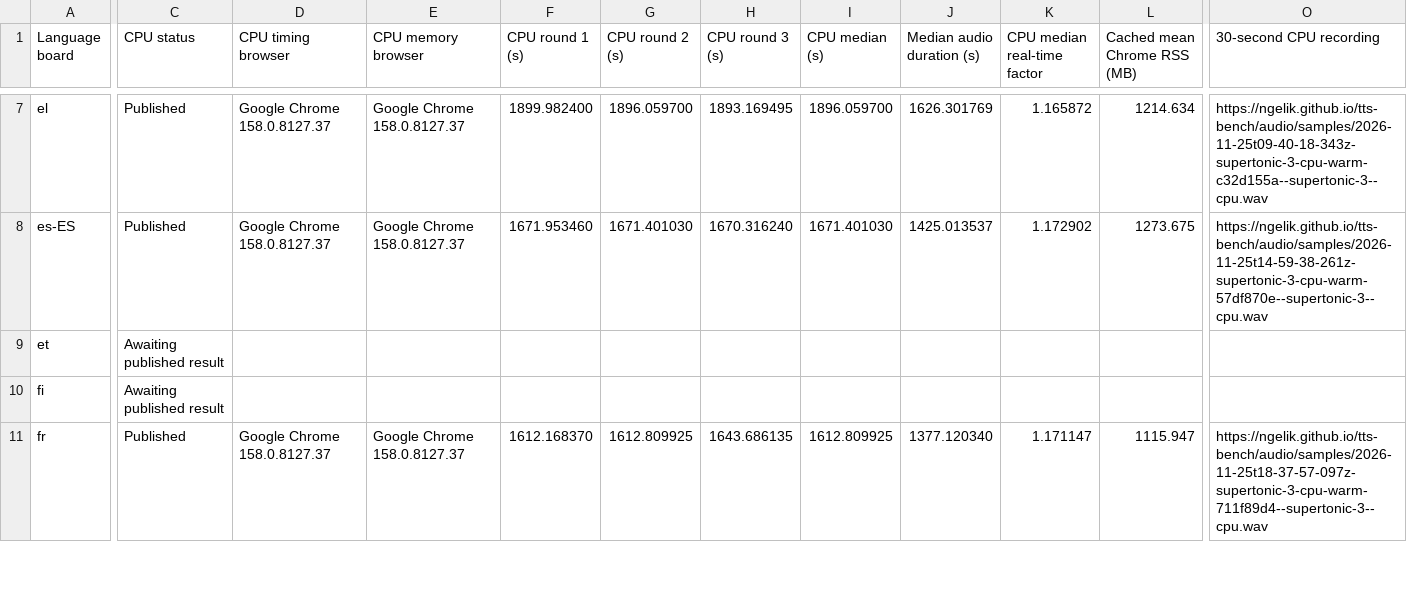
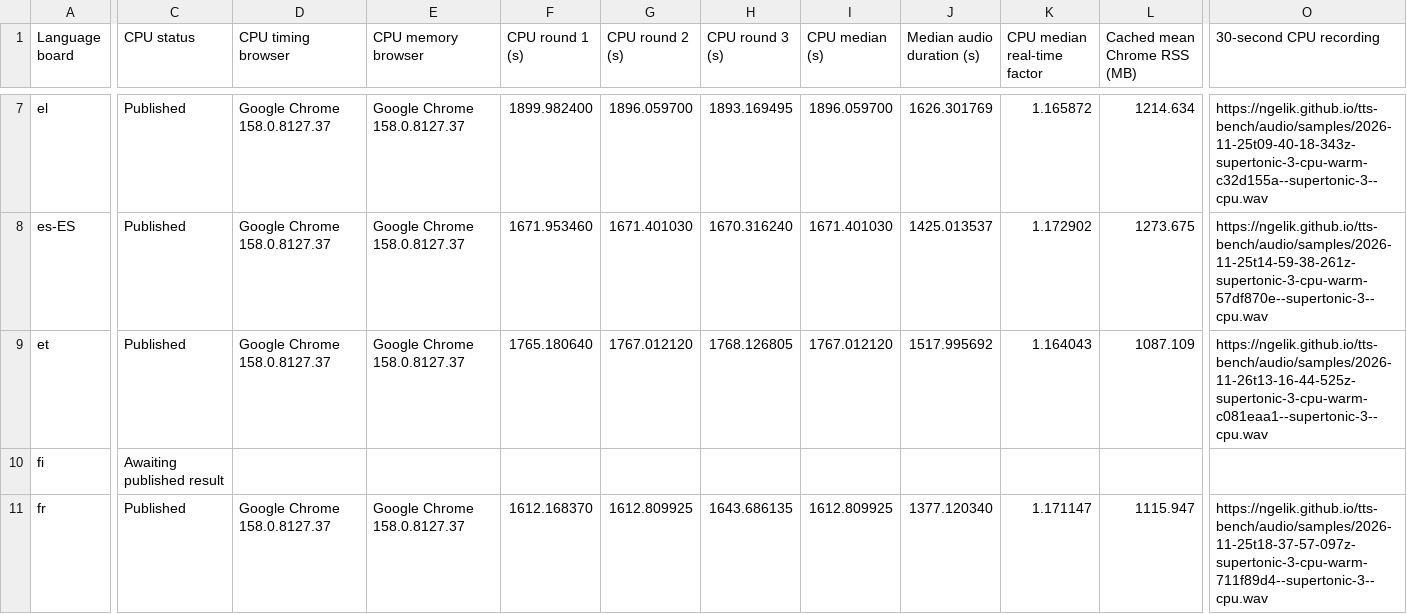
Before and after one commit to ngelik/tts-bench, a TSV file: docs/campaigns/supertonic-3/non-english-cpu-results.tsv, drawn as a sheet; only a part is shown, gaps mark what is left out; the diff covers the shown part only; the diff names each change by its address in the sheet, - before the commit and + after, or states it on an @@ line.

Commit message:
Publish Supertonic 3 CPU benchmarks for et

```diff
--- a/docs/campaigns/supertonic-3/non-english-cpu-results.tsv
+++ b/docs/campaigns/supertonic-3/non-english-cpu-results.tsv
-C9 (CPU status): Awaiting published result
+C9 (CPU status): Published
-D9 (CPU timing browser): (empty)
+D9 (CPU timing browser): Google Chrome 158.0.8127.37
-E9 (CPU memory browser): (empty)
+E9 (CPU memory browser): Google Chrome 158.0.8127.37
-F9 (CPU round 1 (s)): (empty)
+F9 (CPU round 1 (s)): 1765.180640
-G9 (CPU round 2 (s)): (empty)
+G9 (CPU round 2 (s)): 1767.012120
-H9 (CPU round 3 (s)): (empty)
+H9 (CPU round 3 (s)): 1768.126805
-I9 (CPU median (s)): (empty)
+I9 (CPU median (s)): 1767.012120
-J9 (Median audio duration (s)): (empty)
+J9 (Median audio duration (s)): 1517.995692
-K9 (CPU median real-time factor): (empty)
+K9 (CPU median real-time factor): 1.164043
-L9 (Cached mean Chrome RSS (MB)): (empty)
+L9 (Cached mean Chrome RSS (MB)): 1087.109
-O9 (30-second CPU recording): (empty)
+O9 (30-second CPU recording): https://ngelik.github.io/tts-bench/audio/samples/2026-11-26t13-16-44-525z-supertonic-3-cpu-warm-c081eaa1--supertonic-3--cpu.wav
```
Also changed, not shown: 4 edited cells elsewhere in this file, 16 other files.
